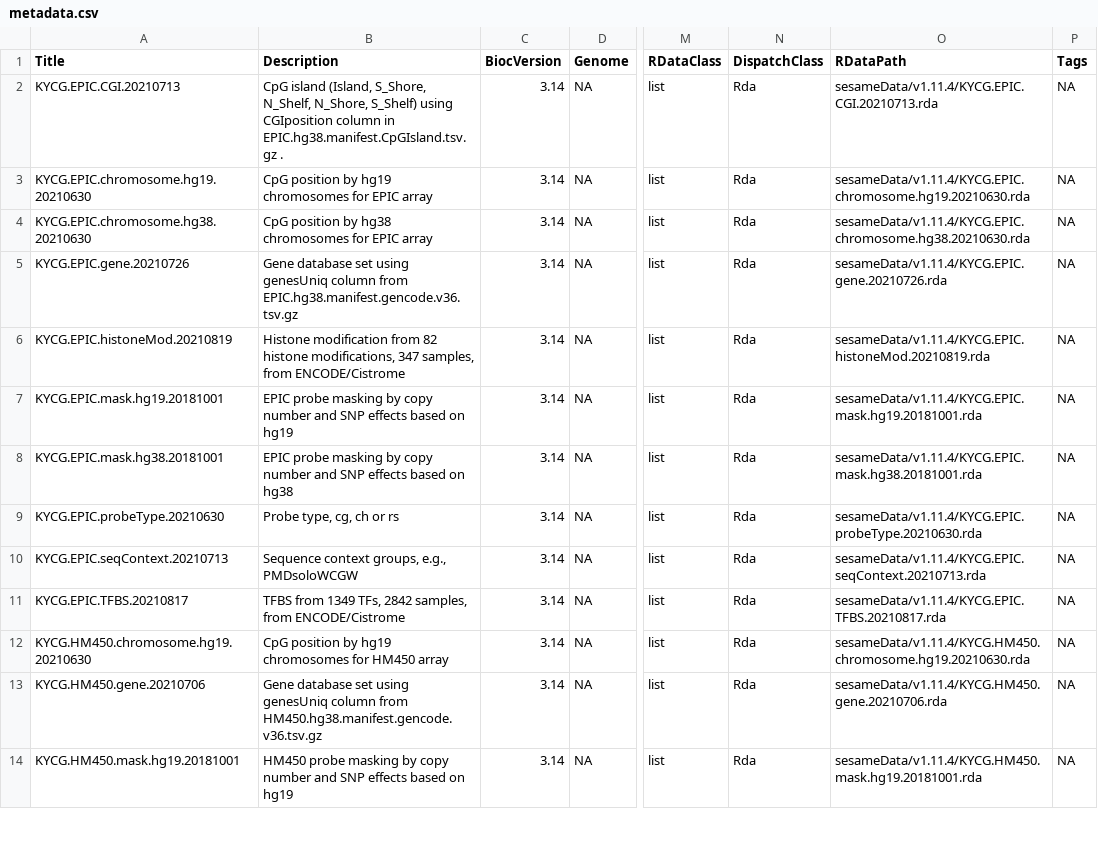
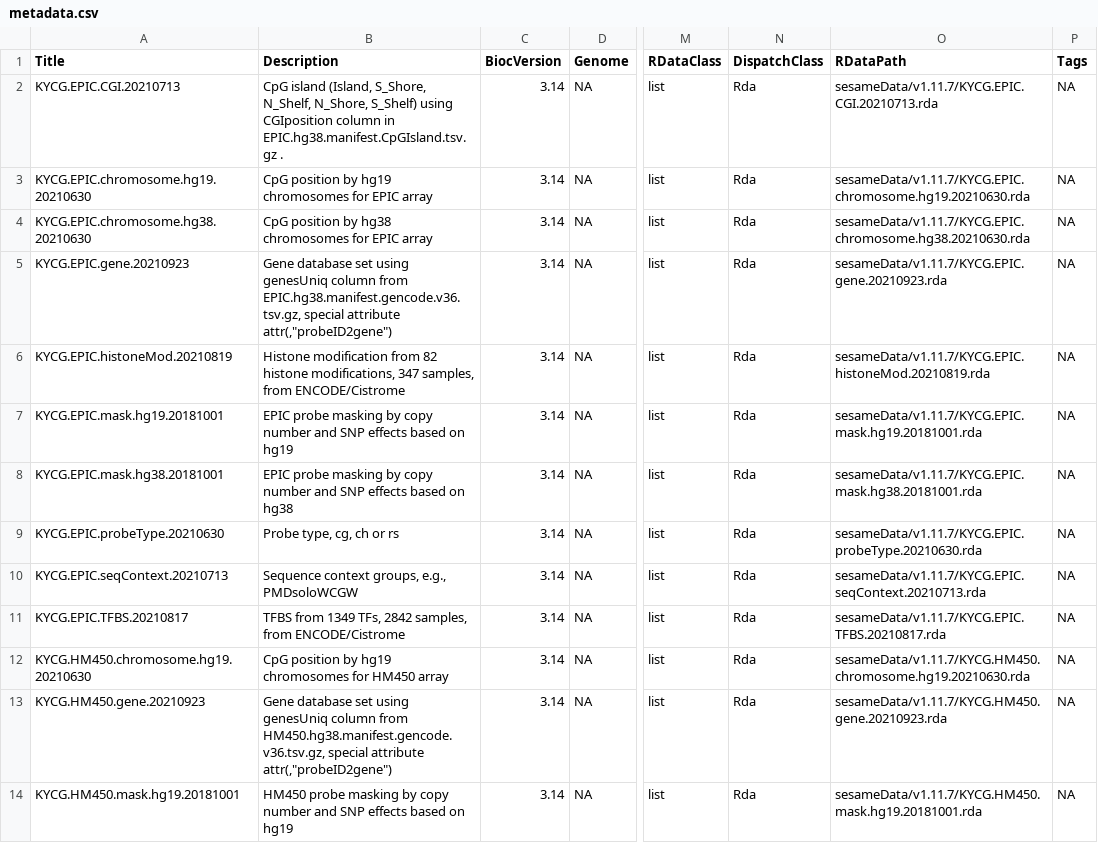
Before and after one commit to bioc/sesameData, a CSV file: inst/extdata/metadata.csv, drawn as a sheet; only a part is shown, gaps mark what is left out; the diff covers the shown part only; the diff names each change by its address in the sheet, - before the commit and + after, or states it on an @@ line.

Commit message:
update to metadata.csv

```diff
--- a/inst/extdata/metadata.csv
+++ b/inst/extdata/metadata.csv
-O2 (RDataPath): sesameData/v1.11.4/KYCG.EPIC.CGI.20210713.rda
+O2 (RDataPath): sesameData/v1.11.7/KYCG.EPIC.CGI.20210713.rda
-O3 (RDataPath): sesameData/v1.11.4/KYCG.EPIC.chromosome.hg19.20210630.rda
+O3 (RDataPath): sesameData/v1.11.7/KYCG.EPIC.chromosome.hg19.20210630.rda
-O4 (RDataPath): sesameData/v1.11.4/KYCG.EPIC.chromosome.hg38.20210630.rda
+O4 (RDataPath): sesameData/v1.11.7/KYCG.EPIC.chromosome.hg38.20210630.rda
-A5 (Title): KYCG.EPIC.gene.20210726
+A5 (Title): KYCG.EPIC.gene.20210923
-B5 (Description): …column from EPIC.hg38.manifest.gencode.v36.tsv.gz
+B5 (Description): …column from EPIC.hg38.manifest.gencode.v36.tsv.gz, special attribute attr(,"probeID2gene")
-O5 (RDataPath): sesameData/v1.11.4/KYCG.EPIC.gene.20210726.rda
+O5 (RDataPath): sesameData/v1.11.7/KYCG.EPIC.gene.20210923.rda
-O6 (RDataPath): sesameData/v1.11.4/KYCG.EPIC.histoneMod.20210819.rda
+O6 (RDataPath): sesameData/v1.11.7/KYCG.EPIC.histoneMod.20210819.rda
-O7 (RDataPath): sesameData/v1.11.4/KYCG.EPIC.mask.hg19.20181001.rda
+O7 (RDataPath): sesameData/v1.11.7/KYCG.EPIC.mask.hg19.20181001.rda
-O8 (RDataPath): sesameData/v1.11.4/KYCG.EPIC.mask.hg38.20181001.rda
+O8 (RDataPath): sesameData/v1.11.7/KYCG.EPIC.mask.hg38.20181001.rda
-O9 (RDataPath): sesameData/v1.11.4/KYCG.EPIC.probeType.20210630.rda
+O9 (RDataPath): sesameData/v1.11.7/KYCG.EPIC.probeType.20210630.rda
-O10 (RDataPath): sesameData/v1.11.4/KYCG.EPIC.seqContext.20210713.rda
+O10 (RDataPath): sesameData/v1.11.7/KYCG.EPIC.seqContext.20210713.rda
-O11 (RDataPath): sesameData/v1.11.4/KYCG.EPIC.TFBS.20210817.rda
+O11 (RDataPath): sesameData/v1.11.7/KYCG.EPIC.TFBS.20210817.rda
-O12 (RDataPath): sesameData/v1.11.4/KYCG.HM450.chromosome.hg19.20210630.rda
+O12 (RDataPath): sesameData/v1.11.7/KYCG.HM450.chromosome.hg19.20210630.rda
-A13 (Title): KYCG.HM450.gene.20210706
+A13 (Title): KYCG.HM450.gene.20210923
-B13 (Description): …column from HM450.hg38.manifest.gencode.v36.tsv.gz
+B13 (Description): …column from HM450.hg38.manifest.gencode.v36.tsv.gz, special attribute attr(,"probeID2gene")
-O13 (RDataPath): sesameData/v1.11.4/KYCG.HM450.gene.20210706.rda
+O13 (RDataPath): sesameData/v1.11.7/KYCG.HM450.gene.20210923.rda
-O14 (RDataPath): sesameData/v1.11.4/KYCG.HM450.mask.hg19.20181001.rda
+O14 (RDataPath): sesameData/v1.11.7/KYCG.HM450.mask.hg19.20181001.rda
```
Also changed, not shown: 2 added rows, 1 removed row and 29 edited cells elsewhere in this file.
